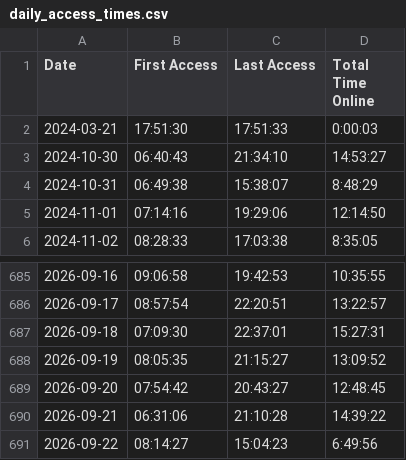
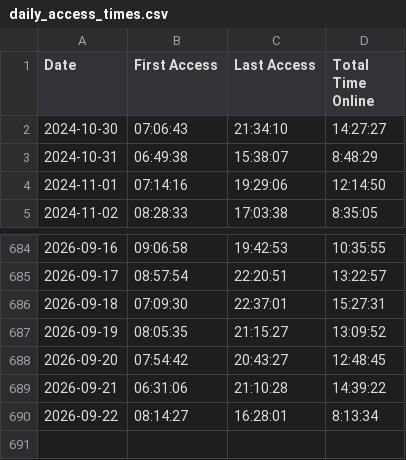
Before and after one commit to joereddington/export-history, a CSV file: daily_access_times.csv, drawn as a sheet; only a part is shown, gaps mark what is left out.

```diff
--- a/daily_access_times.csv
+++ b/daily_access_times.csv
@@ -1,4 +1,3 @@
 Date,First Access,Last Access,Total Time Online
-2024-03-21,17:51:30,17:51:33,0:00:03
-2024-10-30,06:40:43,21:34:10,14:53:27
+2024-10-30,07:06:43,21:34:10,14:27:27
 2024-10-31,06:49:38,15:38:07,8:48:29
@@ -690,2 +689,2 @@ Date,First Access,Last Access,Total Time Online
 2026-09-21,06:31:06,21:10:28,14:39:22
-2026-09-22,08:14:27,15:04:23,6:49:56
+2026-09-22,08:14:27,16:28:01,8:13:34
```
Also changed, not shown: 2 other files.
